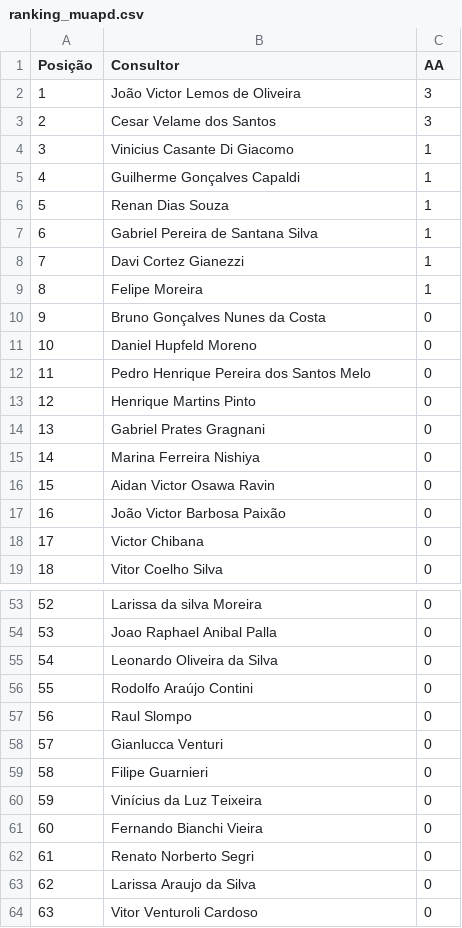
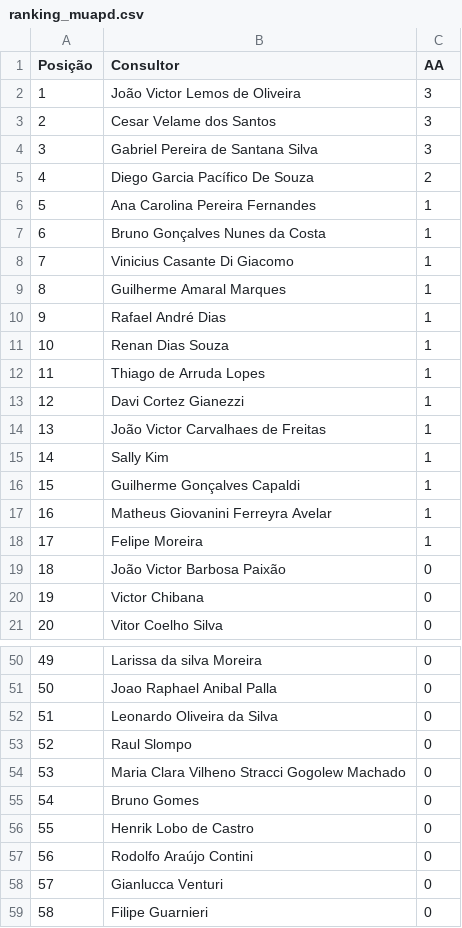
Before and after one commit to sprietootero/gestaoavista-sp1, a CSV file: ranking_muapd.csv, drawn as a sheet; only a part is shown, gaps mark what is left out; the shorter side is filled out with more unchanged rows; removed rows and columns are numbered as before the commit, all else as after; the diff covers the shown part only; the diff names each change by its address in the sheet, - before the commit and + after, or states it on an @@ line.

```diff
--- a/ranking_muapd.csv
+++ b/ranking_muapd.csv
+row 4: 3 | Gabriel Pereira de Santana Silva | 3
+row 5: 4 | Diego Garcia Pacífico De Souza | 2
+row 6: 5 | Ana Carolina Pereira Fernandes | 1
+row 7: 6 | Bruno Gonçalves Nunes da Costa | 1
@@ column A (Posição) renumbered between rows 8 and 57 @@
+row 9: 8 | Guilherme Amaral Marques | 1
+row 10: 9 | Rafael André Dias | 1
@@ row 6 moved to row 11: 10 @@
+row 12: 11 | Thiago de Arruda Lopes | 1
@@ row 8 moved to row 13: 12 @@
+row 14: 13 | João Victor Carvalhaes de Freitas | 1
+row 15: 14 | Sally Kim | 1
-B17 (Consultor): Gabriel Pereira de Santana Silva
+B17 (Consultor): Matheus Giovanini Ferreyra Avelar
-row 10: 9 | Bruno Gonçalves Nunes da Costa | 0
@@ row 11 moved to row 65: 64 @@
@@ row 12 moved to row 66: 65 @@
@@ row 13 moved to row 67: 66 @@
@@ row 14 moved to row 68: 67 @@
@@ row 15 moved to row 69: 68 @@
@@ row 16 moved to row 70: 69 @@
@@ row 57 moved to row 53: 52 @@
+row 54: 53 | Maria Clara Vilheno Stracci Gogolew Machado | 0
+row 55: 54 | Bruno Gomes | 0
+row 56: 55 | Henrik Lobo de Castro | 0
```
Also changed, not shown: 1 added row and 6 removed rows elsewhere in this file, dados_extraidos.csv, ranking_7dias.csv, 1 other file.
